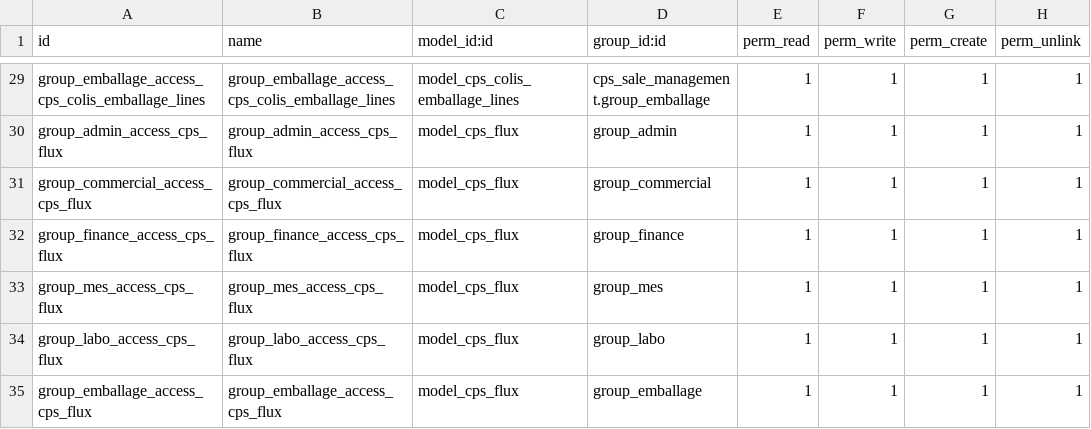
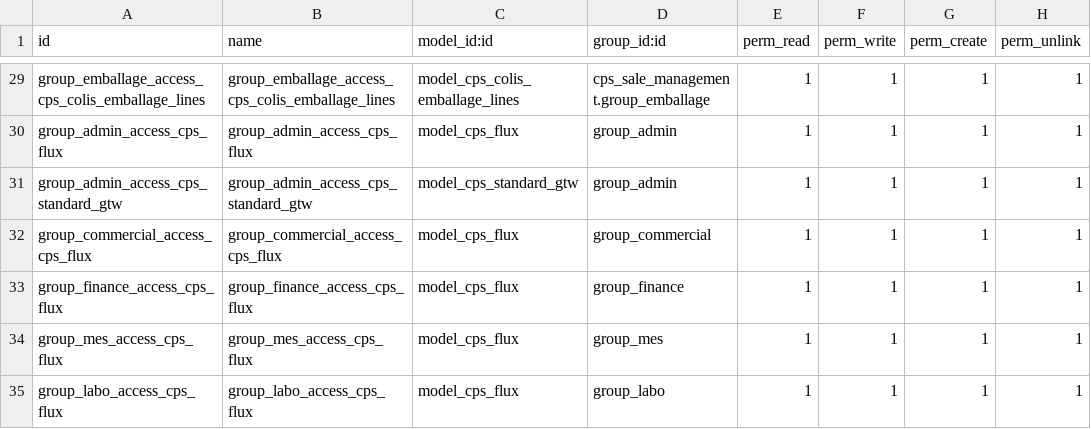
Before and after one commit to FIDINGSARL/NETLINE, a CSV file: cps_sale_management/security/ir.model.access.csv, drawn as a sheet; only a part is shown, gaps mark what is left out; the shorter side is filled out with more unchanged rows; the diff names each change by its address in the sheet, - before the commit and + after, or states it on an @@ line.

```diff
--- a/cps_sale_management/security/ir.model.access.csv
+++ b/cps_sale_management/security/ir.model.access.csv
+row 31: group_admin_access_cps_standard_gtw | group_admin_access_cps_standard_gtw | model_cps_standard_gtw | group_admin | 1 | 1 | 1 | 1
```
Also changed, not shown: 3 other files.
